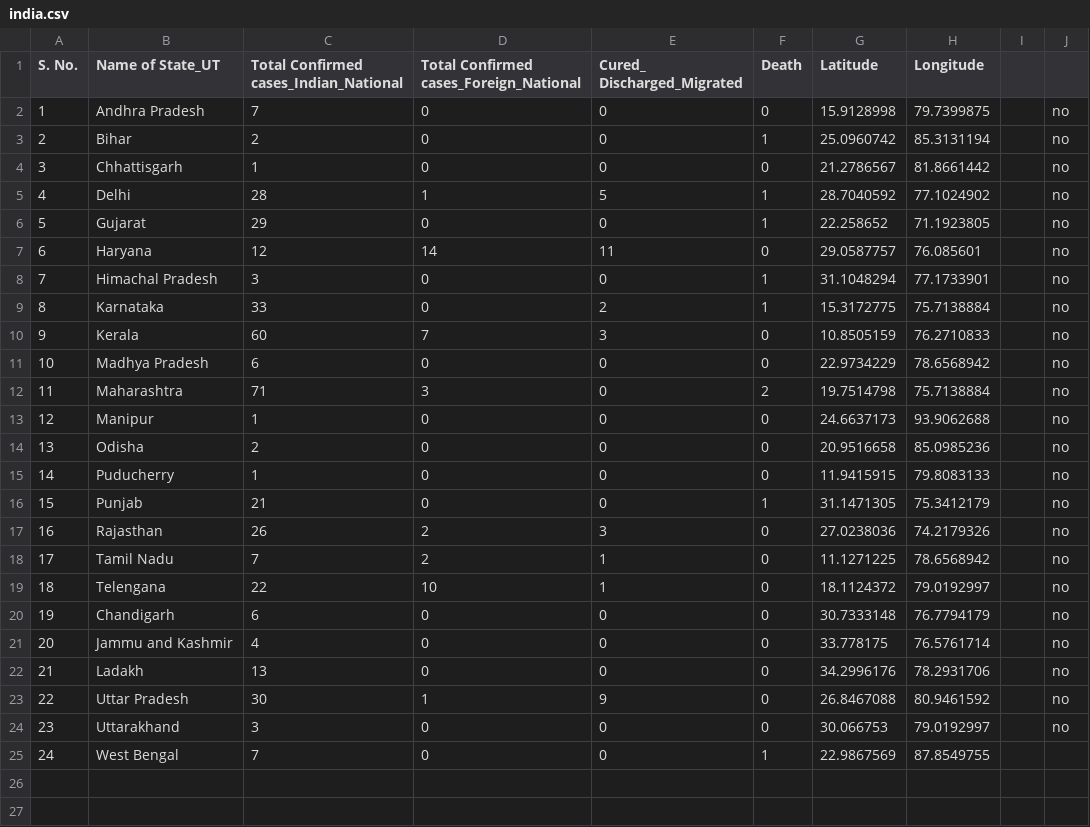
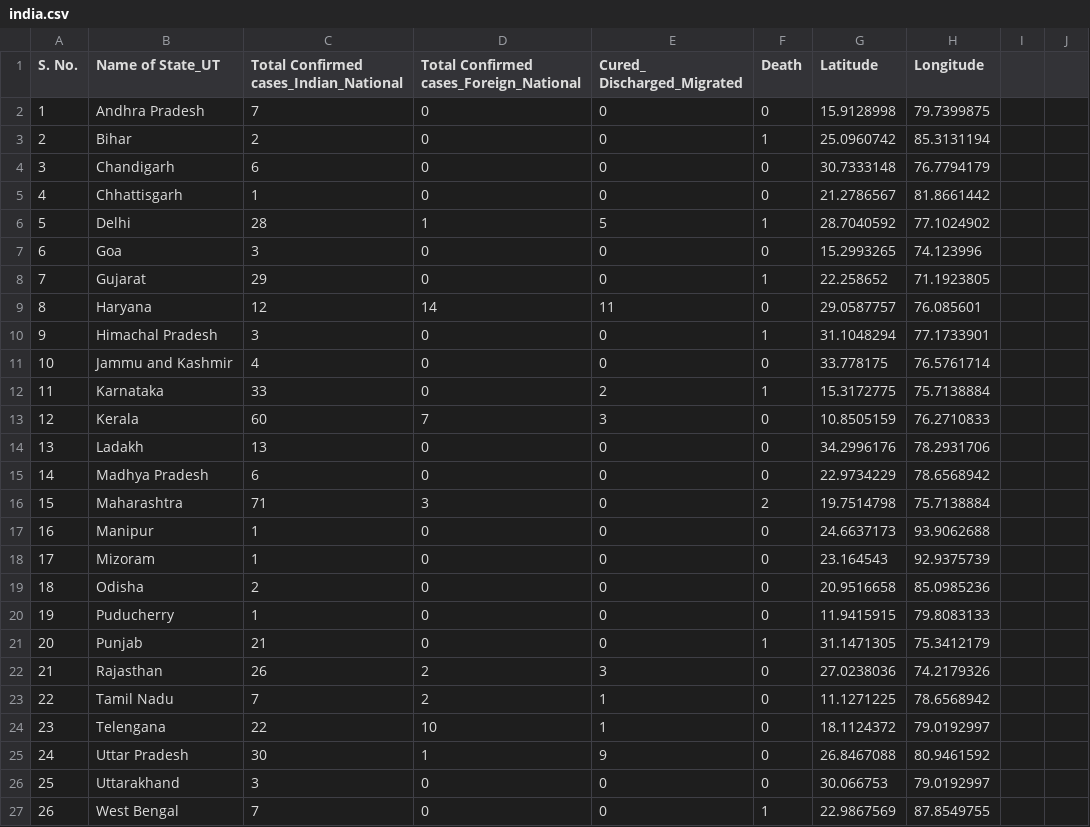
Before and after one commit to sandeshpatkar/coronavirus-csv, a CSV file: india.csv, drawn as a sheet; removed rows and columns are numbered as before the commit, all else as after; the diff names each change by its address in the sheet, - before the commit and + after, or states it on an @@ line.

Commit message:
Data as on 26 March 2020

```diff
--- a/india.csv
+++ b/india.csv
-J2:J3: no
+J2:J3: (empty)
+row 4: 3 | Chandigarh | 6 | 0 | 0 | 0 | 30.7333148 | 76.7794179
@@ column A (S. No.) renumbered from row 5 down @@
-J5:J6: no
+J5:J6: (empty)
+row 7: 6 | Goa | 3 | 0 | 0 | 0 | 15.2993265 | 74.123996
-J8:J10: no
+J8:J10: (empty)
+row 11: 10 | Jammu and Kashmir | 4 | 0 | 0 | 0 | 33.778175 | 76.5761714
-J12:J13: no
+J12:J13: (empty)
+row 14: 13 | Ladakh | 13 | 0 | 0 | 0 | 34.2996176 | 78.2931706
-J15:J17: no
+J15:J17: (empty)
+row 18: 17 | Mizoram | 1 | 0 | 0 | 0 | 23.164543 | 92.9375739
-J19:J24: no
+J19:J24: (empty)
-row 20: 19 | Chandigarh | 6 | 0 | 0 | 0 | 30.7333148 | 76.7794179 |  | no
-row 21: 20 | Jammu and Kashmir | 4 | 0 | 0 | 0 | 33.778175 | 76.5761714 |  | no
-row 22: 21 | Ladakh | 13 | 0 | 0 | 0 | 34.2996176 | 78.2931706 |  | no
-J25:J26: no
+J25:J26: (empty)
```
